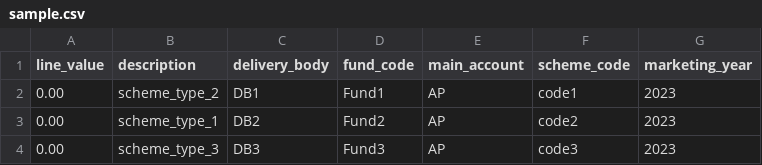
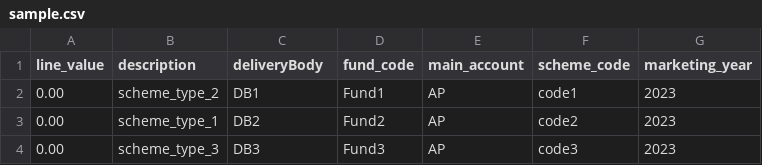
Before and after one commit to DEFRA/rpa-mit-manual-templates, a CSV file: app/backend/models/sample_files/sample.csv, drawn as a sheet.

```diff
--- a/app/backend/models/sample_files/sample.csv
+++ b/app/backend/models/sample_files/sample.csv
@@ -1,2 +1,2 @@
-line_value,description,delivery_body,fund_code,main_account,scheme_code,marketing_year
+line_value,description,deliveryBody,fund_code,main_account,scheme_code,marketing_year
 0.00,scheme_type_2,DB1,Fund1,AP,code1,2023
```
Also changed, not shown: 31 other files.
